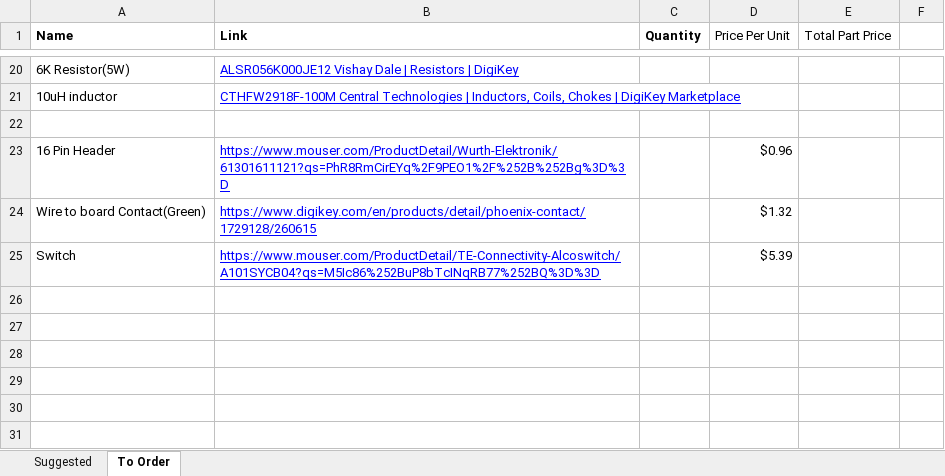
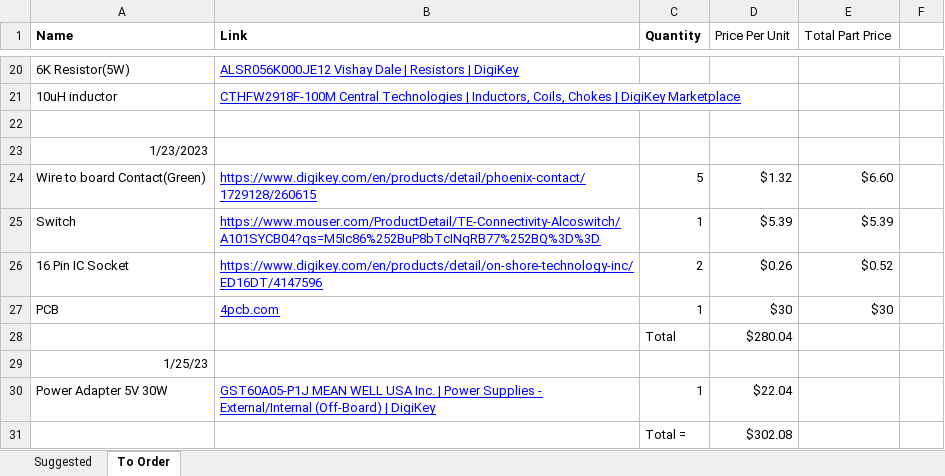
Before and after one commit to tamu-edu-students/ECEN403_Team49, an Excel workbook: Parts Lists.xlsx, sheet To Order, drawn as a sheet; only a part is shown, gaps mark what is left out; values as stored, in another font and other column widths than the file's, no borders; charts and pictures not drawn; removed rows and columns are numbered as before the commit, all else as after; the diff names each change by its address in the sheet, - before the commit and + after, or states it on an @@ line.

```diff
--- a/Parts Lists.xlsx (sheet To Order)
+++ b/Parts Lists.xlsx (sheet To Order)
-row 23: 16 Pin Header | https://www.mouser.com/ProductDetail/Wurth-Elektronik/61301611121?qs=PhR8RmCirEYq%2F9PEO1%2F%252B%252Bg%3D%3D |  | $0.96
+row 23: 1/23/2023
-C24 (Quantity): (empty)
+C24 (Quantity): 5
-E24 (Total Part Price): (empty)
+E24 (Total Part Price): $6.60
-C25 (Quantity): (empty)
+C25 (Quantity): 1
-E25 (Total Part Price): (empty)
+E25 (Total Part Price): $5.39
+row 26: 16 Pin IC Socket | https://www.digikey.com/en/products/detail/on-shore-technology-inc/ED16DT/4147596 | 2 | $0.26 | $0.52
+row 27: PCB | 4pcb.com | 1 | $30 | $30
+row 28:  |  | Total | $280.04
+row 29: 1/25/23
+row 30: Power Adapter 5V 30W | GST60A05-P1J MEAN WELL USA Inc. | Power Supplies - External/Internal (Off-Board) | DigiKey | 1 | $22.04
+row 31:  |  | Total = | $302.08
```
Also changed, not shown: 18 other files.
